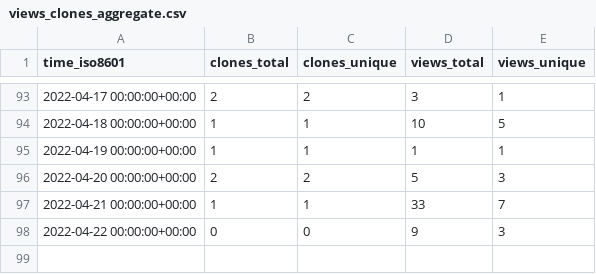
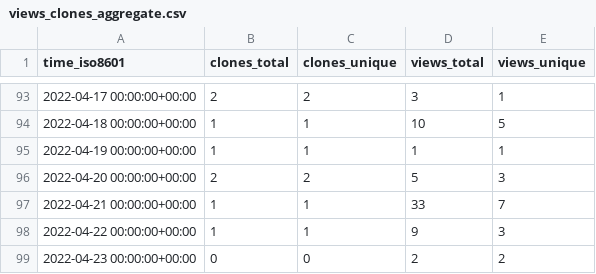
Before and after one commit to GeekVisit/uproot, a CSV file: GeekVisit/uproot/ghrs-data/views_clones_aggregate.csv, drawn as a sheet; only a part is shown, gaps mark what is left out.

```diff
--- a/GeekVisit/uproot/ghrs-data/views_clones_aggregate.csv
+++ b/GeekVisit/uproot/ghrs-data/views_clones_aggregate.csv
@@ -97,2 +97,3 @@ time_iso8601,clones_total,clones_unique,views_total,views_unique
 2022-04-21 00:00:00+00:00,1,1,33,7
-2022-04-22 00:00:00+00:00,0,0,9,3
+2022-04-22 00:00:00+00:00,1,1,9,3
+2022-04-23 00:00:00+00:00,0,0,2,2
```
Also changed, not shown: 1 other file.
